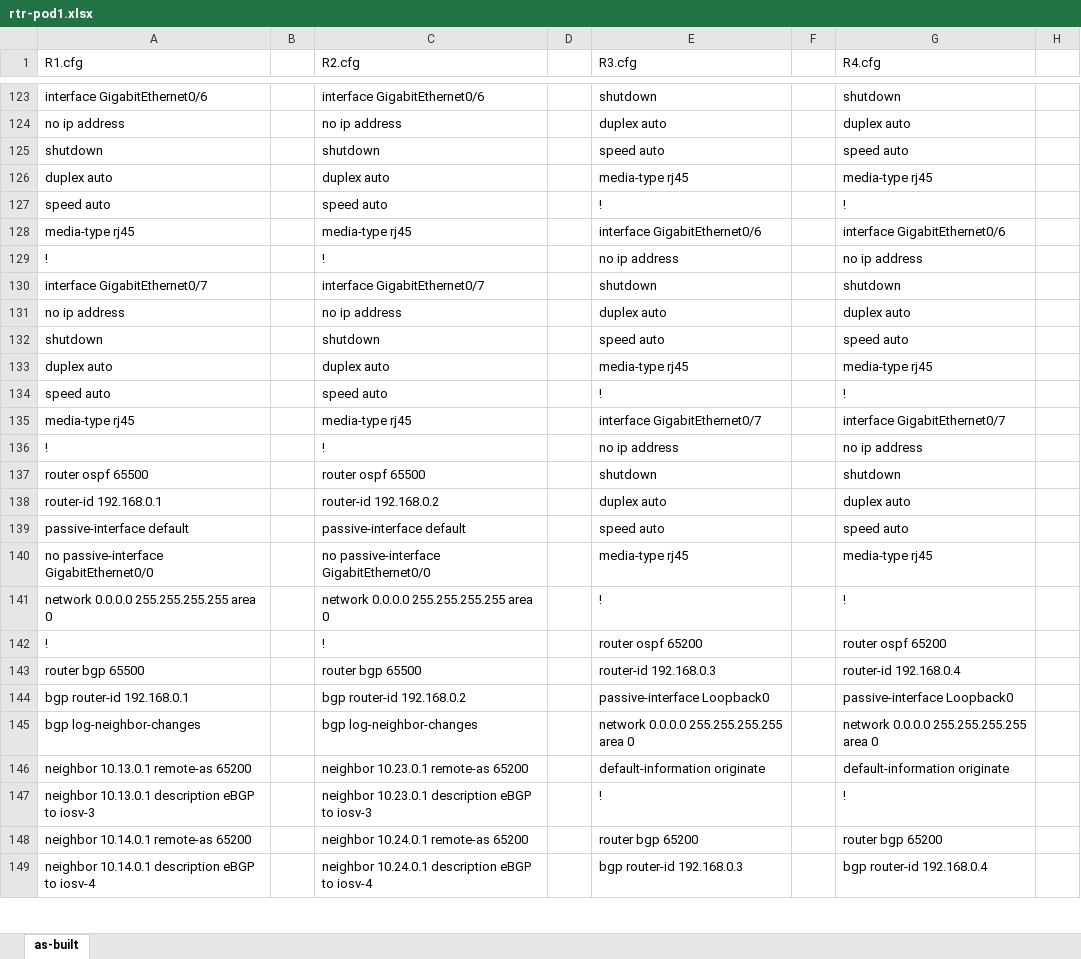
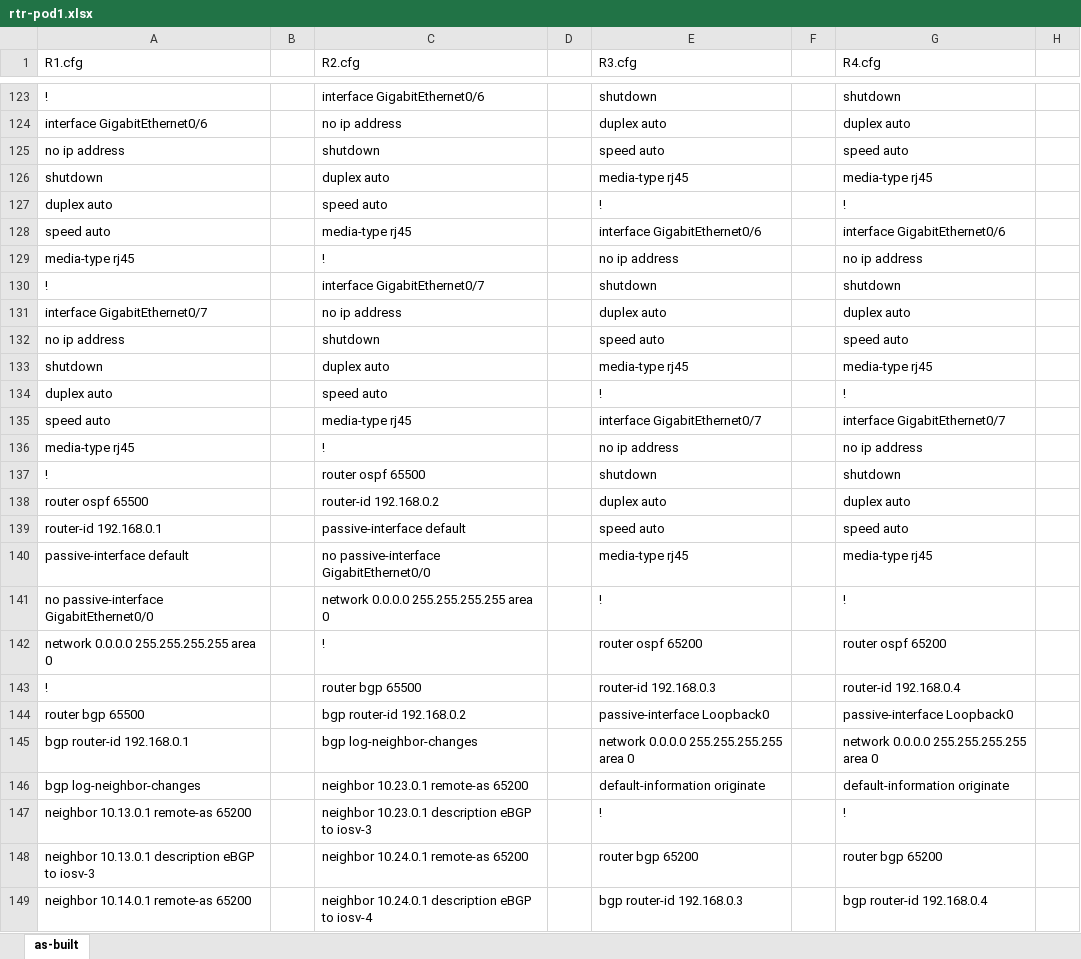
Before and after one commit to wcorvino/gns3-Project4, an Excel workbook: output/rtr-pod1.xlsx, sheet as-built, drawn as a sheet; only a part is shown, gaps mark what is left out; values as stored, in another font and other column widths than the file's, no borders; charts and pictures not drawn; the diff covers the shown part only; the diff names each change by its address in the sheet, - before the commit and + after, or states it on an @@ line.

```diff
--- a/output/rtr-pod1.xlsx (sheet as-built)
+++ b/output/rtr-pod1.xlsx (sheet as-built)
-A123 (R1.cfg): interface GigabitEthernet0/6
+A123 (R1.cfg): !
-A124 (R1.cfg): no ip address
+A124 (R1.cfg): interface GigabitEthernet0/6
-A125 (R1.cfg): shutdown
+A125 (R1.cfg): no ip address
-A126 (R1.cfg): duplex auto
+A126 (R1.cfg): shutdown
-A127 (R1.cfg): speed auto
+A127 (R1.cfg): duplex auto
-A128 (R1.cfg): media-type rj45
+A128 (R1.cfg): speed auto
-A129 (R1.cfg): !
+A129 (R1.cfg): media-type rj45
-A130 (R1.cfg): interface GigabitEthernet0/7
+A130 (R1.cfg): !
-A131 (R1.cfg): no ip address
+A131 (R1.cfg): interface GigabitEthernet0/7
-A132 (R1.cfg): shutdown
+A132 (R1.cfg): no ip address
-A133 (R1.cfg): duplex auto
+A133 (R1.cfg): shutdown
-A134 (R1.cfg): speed auto
+A134 (R1.cfg): duplex auto
-A135 (R1.cfg): media-type rj45
+A135 (R1.cfg): speed auto
-A136 (R1.cfg): !
+A136 (R1.cfg): media-type rj45
-A137 (R1.cfg): router ospf 65500
+A137 (R1.cfg): !
-A138 (R1.cfg): router-id 192.168.0.1
+A138 (R1.cfg): router ospf 65500
-A139 (R1.cfg): passive-interface default
+A139 (R1.cfg): router-id 192.168.0.1
-A140 (R1.cfg): no passive-interface GigabitEthernet0/0
+A140 (R1.cfg): passive-interface default
-A141 (R1.cfg): network 0.0.0.0 255.255.255.255 area 0
+A141 (R1.cfg): no passive-interface GigabitEthernet0/0
-A142 (R1.cfg): !
+A142 (R1.cfg): network 0.0.0.0 255.255.255.255 area 0
-A143 (R1.cfg): router bgp 65500
+A143 (R1.cfg): !
-A144 (R1.cfg): bgp router-id 192.168.0.1
+A144 (R1.cfg): router bgp 65500
-A145 (R1.cfg): bgp log-neighbor-changes
+A145 (R1.cfg): bgp router-id 192.168.0.1
-A146 (R1.cfg): neighbor 10.13.0.1 remote-as 65200
+A146 (R1.cfg): bgp log-neighbor-changes
-A147 (R1.cfg): neighbor 10.13.0.1 description eBGP to iosv-3
+A147 (R1.cfg): neighbor 10.13.0.1 remote-as 65200
-A148 (R1.cfg): neighbor 10.14.0.1 remote-as 65200
+A148 (R1.cfg): neighbor 10.13.0.1 description eBGP to iosv-3
-A149 (R1.cfg): neighbor 10.14.0.1 description eBGP to iosv-4
+A149 (R1.cfg): neighbor 10.14.0.1 remote-as 65200
```
Also changed, not shown: 103 edited cells and cell formats elsewhere in this sheet.
